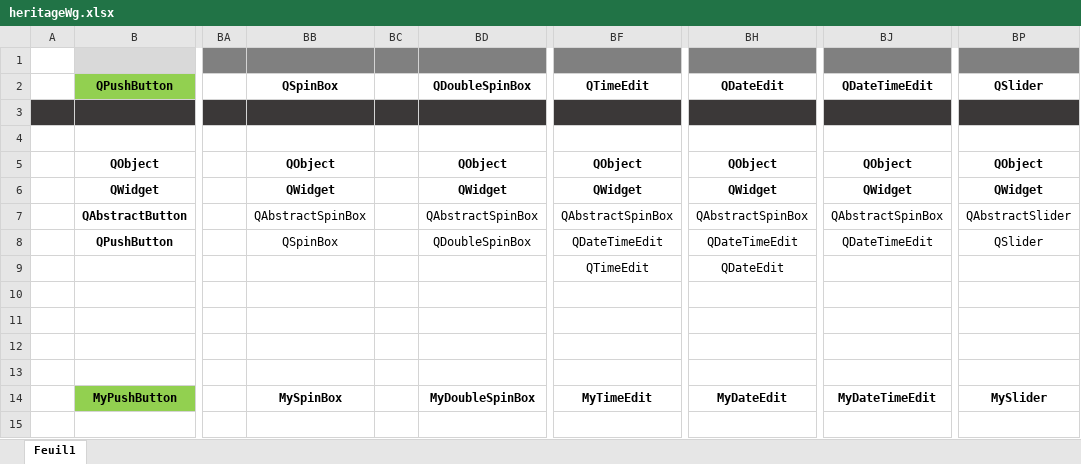
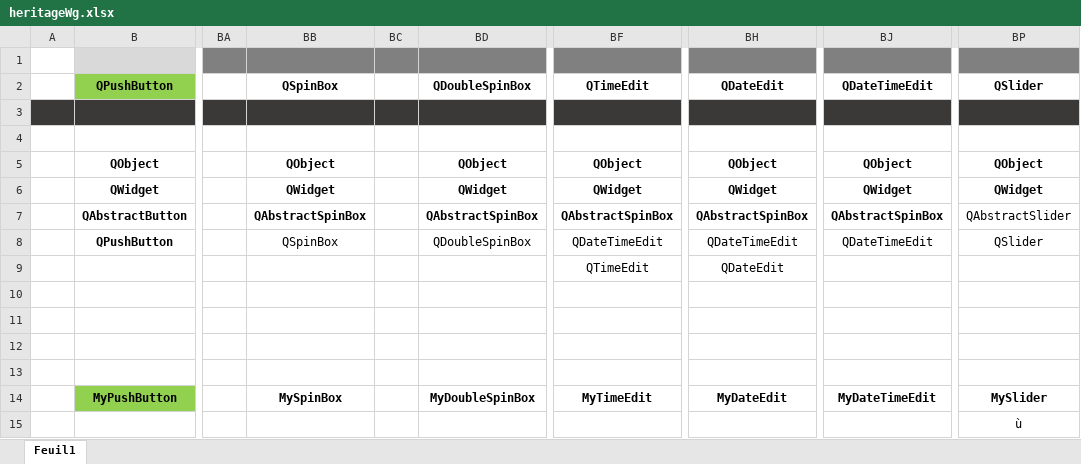
Before and after one commit to LaM0uette/PySide6_Blank_Project_demo, an Excel workbook: docs/heritageWg.xlsx, sheet Feuil1, drawn as a sheet; only a part is shown, gaps mark what is left out; values as stored, in another font and other column widths than the file's, no borders; conditional formats not drawn; the diff names each change by its address in the sheet, - before the commit and + after, or states it on an @@ line.

```diff
--- a/docs/heritageWg.xlsx (sheet Feuil1)
+++ b/docs/heritageWg.xlsx (sheet Feuil1)
-BB7 bold: off
+BB7 bold: on
-BD7 bold: off
+BD7 bold: on
-BF7 bold: off
+BF7 bold: on
-BH7 bold: off
+BH7 bold: on
-BJ7 bold: off
+BJ7 bold: on
-BP15: (empty)
+BP15: ù
```
Also changed, not shown: 3 other files.
